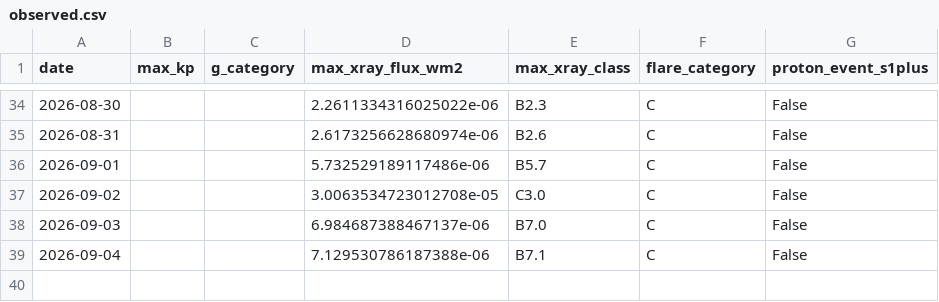
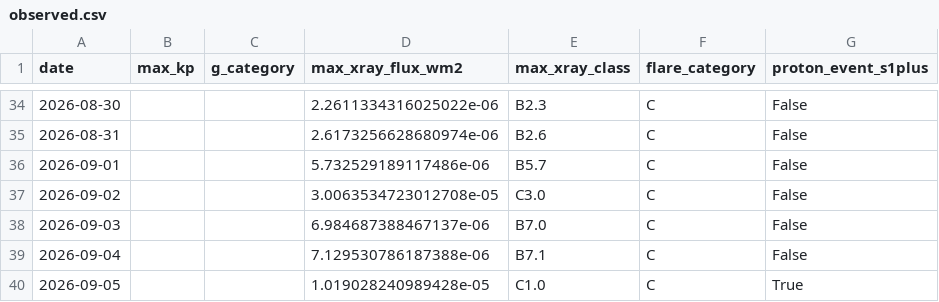
Before and after one commit to MetopRBr/space-weather-verify, a CSV file: data/observed.csv, drawn as a sheet; only a part is shown, gaps mark what is left out; the diff names each change by its address in the sheet, - before the commit and + after, or states it on an @@ line.

```diff
--- a/data/observed.csv
+++ b/data/observed.csv
+row 40: 2026-09-05 |  |  | 1.019028240989428e-05 | C1.0 | C | True
```
Also changed, not shown: data/forecasts.csv, data/scorecard.csv.
